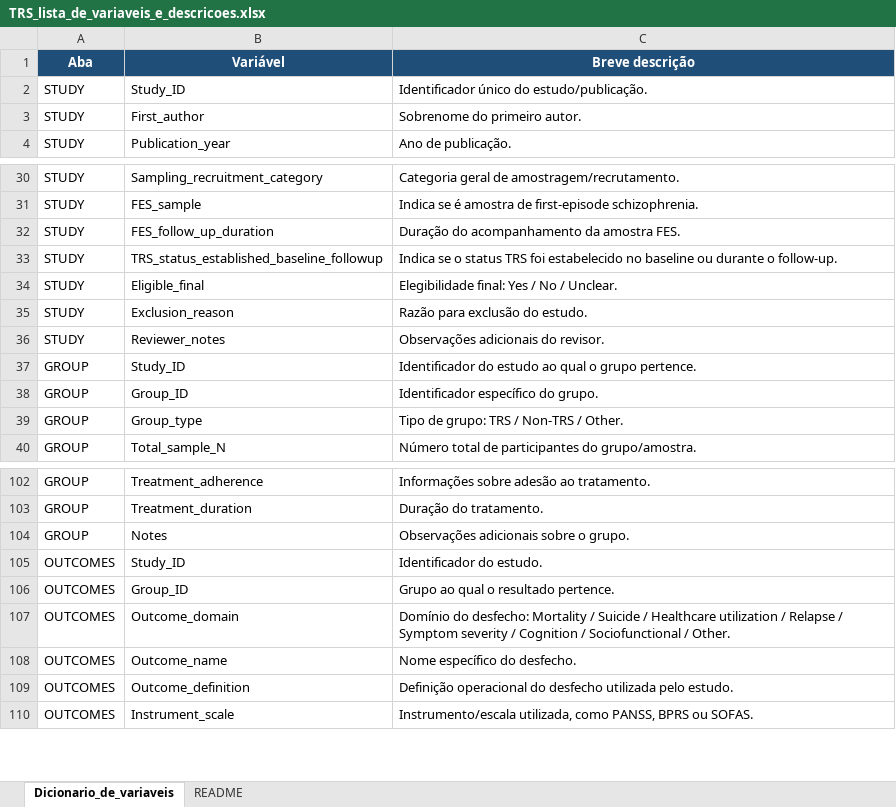
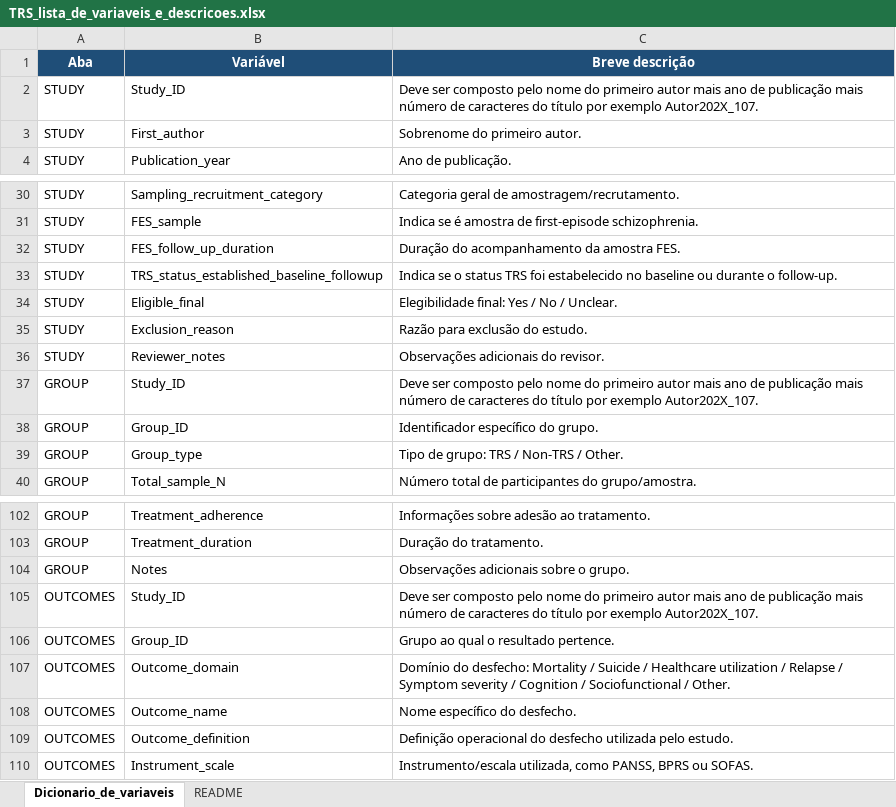
Before and after one commit to PauloCabral-hub/AI_article_data_extraction, an Excel workbook: guide_docs/TRS_lista_de_variaveis_e_descricoes.xlsx, sheet Dicionario_de_variaveis, drawn as a sheet; only a part is shown, gaps mark what is left out; values as stored, in another font and other column widths than the file's, no borders; table styles not drawn; the diff names each change by its address in the sheet, - before the commit and + after, or states it on an @@ line.

```diff
--- a/guide_docs/TRS_lista_de_variaveis_e_descricoes.xlsx (sheet Dicionario_de_variaveis)
+++ b/guide_docs/TRS_lista_de_variaveis_e_descricoes.xlsx (sheet Dicionario_de_variaveis)
-C2 (Breve descrição): Identificador único do estudo/publicação.
+C2 (Breve descrição): Deve ser composto pelo nome do primeiro autor mais ano de publicação mais número de caracteres do título por exemplo Autor202X_107.
-C37 (Breve descrição): Identificador do estudo ao qual o grupo pertence.
+C37 (Breve descrição): Deve ser composto pelo nome do primeiro autor mais ano de publicação mais número de caracteres do título por exemplo Autor202X_107.
-C105 (Breve descrição): Identificador do estudo.
+C105 (Breve descrição): Deve ser composto pelo nome do primeiro autor mais ano de publicação mais número de caracteres do título por exemplo Autor202X_107.
```
Also changed, not shown: output.xlsx, validation.xlsx, 1 other file.
